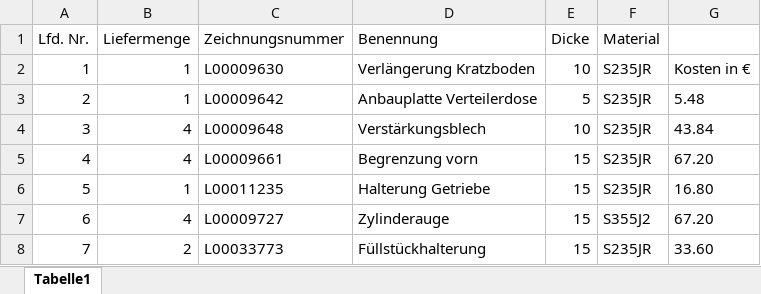
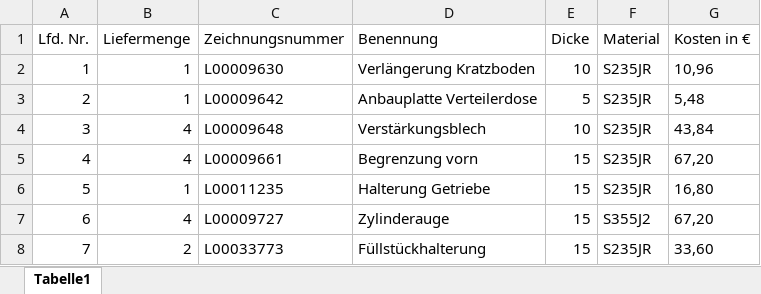
Before and after one commit to lukasrieger-dev/CADCostCalculator, an Excel workbook: output.xlsx, sheet Tabelle1, drawn as a sheet; values as stored, in another font and other column widths than the file's, no borders; the diff names each change by its address in the sheet, - before the commit and + after, or states it on an @@ line.

```diff
--- a/output.xlsx (sheet Tabelle1)
+++ b/output.xlsx (sheet Tabelle1)
-G1: (empty)
+G1: Kosten in €
-G2 (Kosten in €): Kosten in €
+G2 (Kosten in €): 10,96
-G3 (Kosten in €): 5.48
+G3 (Kosten in €): 5,48
-G4 (Kosten in €): 43.84
+G4 (Kosten in €): 43,84
-G5 (Kosten in €): 67.20
+G5 (Kosten in €): 67,20
-G6 (Kosten in €): 16.80
+G6 (Kosten in €): 16,80
-G7 (Kosten in €): 67.20
+G7 (Kosten in €): 67,20
-G8 (Kosten in €): 33.60
+G8 (Kosten in €): 33,60
```
Also changed, not shown: 12 other files.
